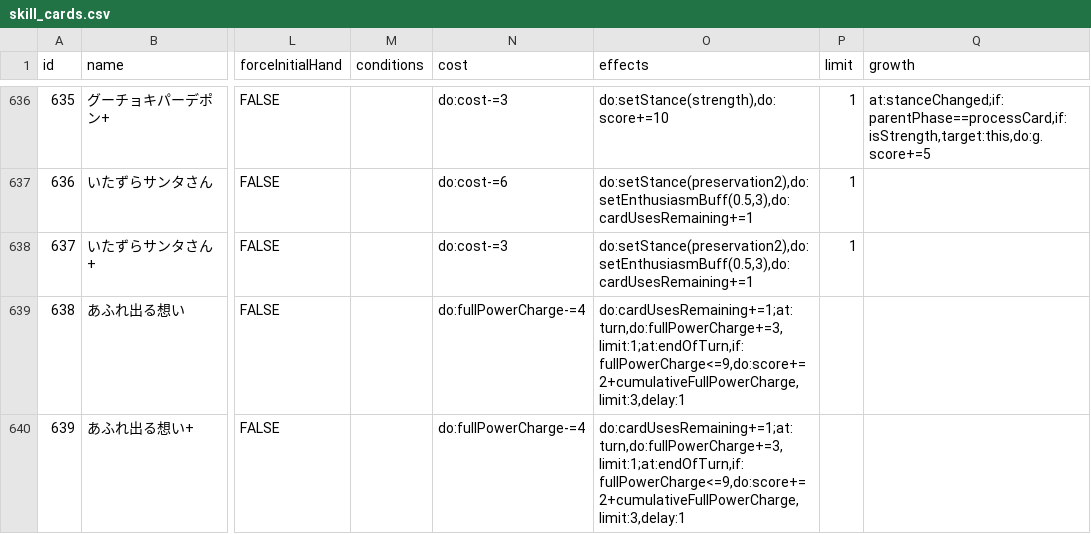
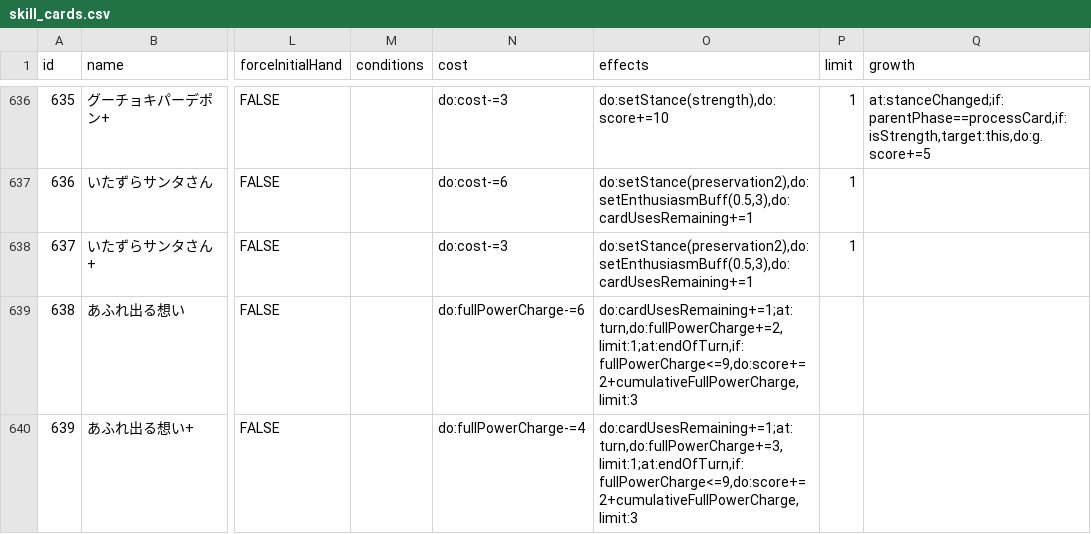
Before and after one commit to surisuririsu/gakumas-tools, a CSV file: packages/gakumas-data/csv/skill_cards.csv, drawn as a sheet; only a part is shown, gaps mark what is left out; the diff names each change by its address in the sheet, - before the commit and + after, or states it on an @@ line.

```diff
--- a/packages/gakumas-data/csv/skill_cards.csv
+++ b/packages/gakumas-data/csv/skill_cards.csv
-N639 (cost): do:fullPowerCharge-=4
+N639 (cost): do:fullPowerCharge-=6
-O639 (effects): do:cardUsesRemaining+=1;at:turn,do:fullPowerCharge+=3,limit:1;at:endOfTurn,if:fullPowerCharge<=9,do:score+=2+cumulativeFullPowerCharge,limit:3,delay:1
+O639 (effects): do:cardUsesRemaining+=1;at:turn,do:fullPowerCharge+=2,limit:1;at:endOfTurn,if:fullPowerCharge<=9,do:score+=2+cumulativeFullPowerCharge,limit:3
-O640 (effects): do:cardUsesRemaining+=1;at:turn,do:fullPowerCharge+=3,limit:1;at:endOfTurn,if:fullPowerCharge<=9,do:score+=2+cumulativeFullPowerCharge,limit:3,delay:1
+O640 (effects): do:cardUsesRemaining+=1;at:turn,do:fullPowerCharge+=3,limit:1;at:endOfTurn,if:fullPowerCharge<=9,do:score+=2+cumulativeFullPowerCharge,limit:3
```
Also changed, not shown: packages/gakumas-data/csv/p_items.csv, 21 other files.
